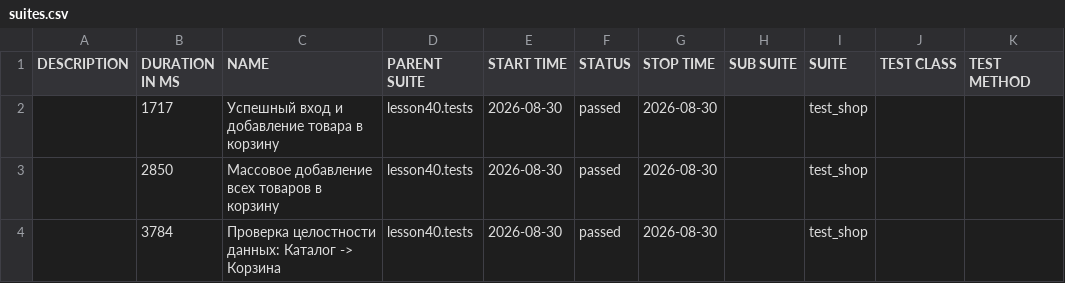
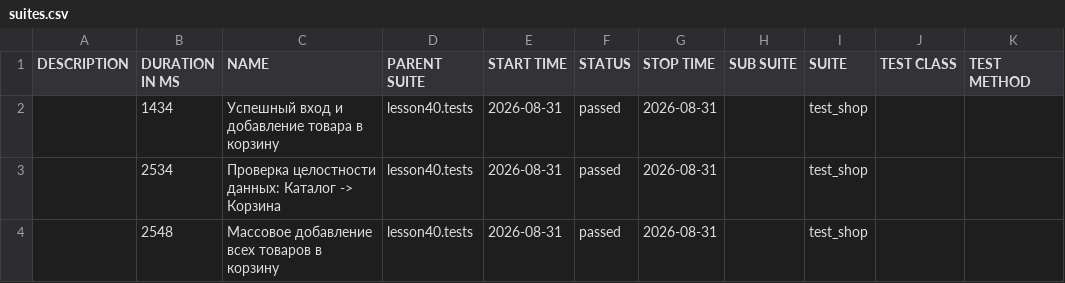
Before and after one commit to marinadieulina-droid/automation, a CSV file: data/suites.csv, drawn as a sheet.

```diff
--- a/data/suites.csv
+++ b/data/suites.csv
@@ -1,4 +1,4 @@
 "DESCRIPTION","DURATION IN MS","NAME","PARENT SUITE","START TIME","STATUS","STOP TIME","SUB SUITE","SUITE","TEST CLASS","TEST METHOD"
-"","1717","Успешный вход и добавление товара в корзину","lesson40.tests","2026-08-30","passed","2026-08-30","","test_shop","",""
-"","2850","Массовое добавление всех товаров в корзину","lesson40.tests","2026-08-30","passed","2026-08-30","","test_shop","",""
-"","3784","Проверка целостности данных: Каталог -> Корзина","lesson40.tests","2026-08-30","passed","2026-08-30","","test_shop","",""
+"","1434","Успешный вход и добавление товара в корзину","lesson40.tests","2026-08-31","passed","2026-08-31","","test_shop","",""
+"","2534","Проверка целостности данных: Каталог -> Корзина","lesson40.tests","2026-08-31","passed","2026-08-31","","test_shop","",""
+"","2548","Массовое добавление всех товаров в корзину","lesson40.tests","2026-08-31","passed","2026-08-31","","test_shop","",""
```
Also changed, not shown: 23 other files.
